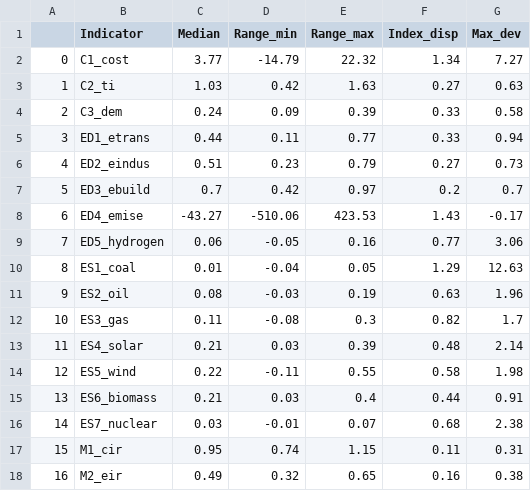
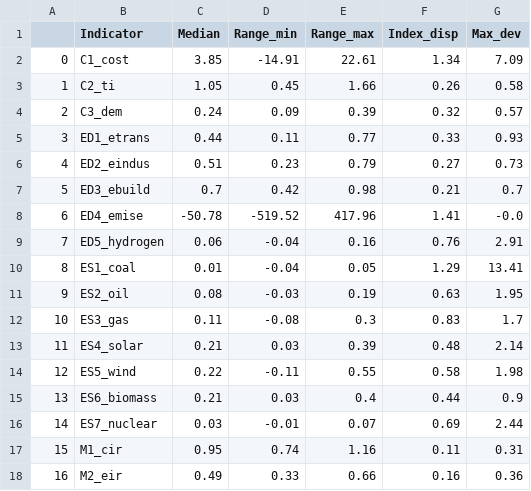
Before and after one commit to MarkMDekker/IAMfingerprints, a CSV file: Data/Output/Indicators_statistics.csv, drawn as a sheet; only a part is shown; the diff covers the shown part only.

```diff
--- a/Data/Output/Indicators_statistics.csv
+++ b/Data/Output/Indicators_statistics.csv
@@ -1,18 +1,18 @@
 ,Indicator,Median,Range_min,Range_max,Index_disp,Max_dev
-0,C1_cost,3.77,-14.79,22.32,1.34,7.27
-1,C2_ti,1.03,0.42,1.63,0.27,0.63
-2,C3_dem,0.24,0.09,0.39,0.33,0.58
-3,ED1_etrans,0.44,0.11,0.77,0.33,0.94
+0,C1_cost,3.85,-14.91,22.61,1.34,7.09
+1,C2_ti,1.05,0.45,1.66,0.26,0.58
+2,C3_dem,0.24,0.09,0.39,0.32,0.57
+3,ED1_etrans,0.44,0.11,0.77,0.33,0.93
 4,ED2_eindus,0.51,0.23,0.79,0.27,0.73
-5,ED3_ebuild,0.7,0.42,0.97,0.2,0.7
-6,ED4_emise,-43.27,-510.06,423.53,1.43,-0.17
-7,ED5_hydrogen,0.06,-0.05,0.16,0.77,3.06
-8,ES1_coal,0.01,-0.04,0.05,1.29,12.63
-9,ES2_oil,0.08,-0.03,0.19,0.63,1.96
-10,ES3_gas,0.11,-0.08,0.3,0.82,1.7
+5,ED3_ebuild,0.7,0.42,0.98,0.21,0.7
+6,ED4_emise,-50.78,-519.52,417.96,1.41,-0.0
+7,ED5_hydrogen,0.06,-0.04,0.16,0.76,2.91
+8,ES1_coal,0.01,-0.04,0.05,1.29,13.41
+9,ES2_oil,0.08,-0.03,0.19,0.63,1.95
+10,ES3_gas,0.11,-0.08,0.3,0.83,1.7
 11,ES4_solar,0.21,0.03,0.39,0.48,2.14
 12,ES5_wind,0.22,-0.11,0.55,0.58,1.98
-13,ES6_biomass,0.21,0.03,0.4,0.44,0.91
-14,ES7_nuclear,0.03,-0.01,0.07,0.68,2.38
-15,M1_cir,0.95,0.74,1.15,0.11,0.31
-16,M2_eir,0.49,0.32,0.65,0.16,0.38
+13,ES6_biomass,0.21,0.03,0.4,0.44,0.9
+14,ES7_nuclear,0.03,-0.01,0.07,0.69,2.44
+15,M1_cir,0.95,0.74,1.16,0.11,0.31
+16,M2_eir,0.49,0.33,0.66,0.16,0.36
```
Also changed, not shown: 23 edited cells elsewhere in this file, 31 other files.
